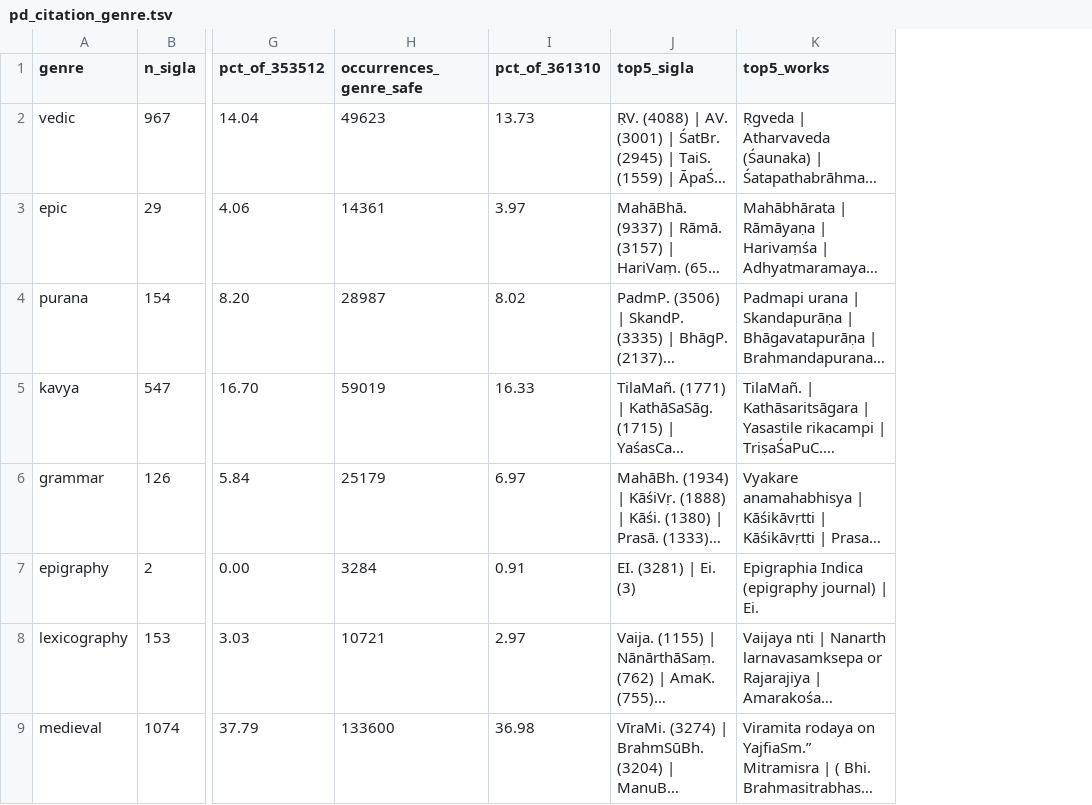
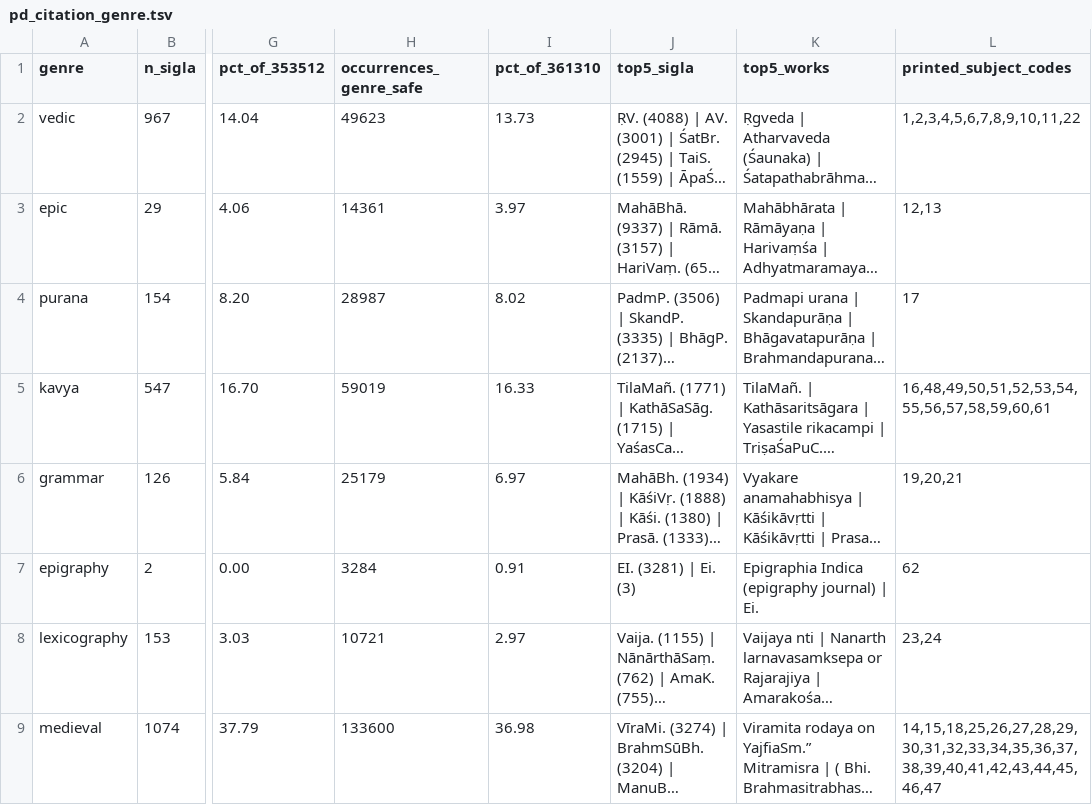
Before and after one commit to sanskrit-lexicon/csl-atlas, a TSV file: data/pd/pd_citation_genre.tsv, drawn as a sheet; only a part is shown, gaps mark what is left out; long unchanged cells end in …; the diff names each change by its address in the sheet, - before the commit and + after, or states it on an @@ line.

Commit message:
H6946: crosswalk H6930 genres to PD's 62 printed subject codes
Adds a one-to-many crosswalk from the nine H6930 genre rows to the 62 printed classes of PD/SWC.md (pp. LXXIII-LXXXI), with the shared 1-62 subject codes of the Index of Works as a separate column. 'other' is an explicit unmapped bucket (10.11% of 361,310). The census TSV gains a printed_subject_codes column; all eleven H6930 columns and both denominators are unchanged. The crosswalk validator requires all 62 classes to be owned exactly once.

```diff
--- a/data/pd/pd_citation_genre.tsv
+++ b/data/pd/pd_citation_genre.tsv
+column L (printed_subject_codes), rows 2-9: 1,2,3,4,5,6,7,8,9,10,11,22 | 12,13 | 17 | 16,48,49,50,51,52,53,54,55,56,57,58,59,60,61 | 19,20,21 | 62 | 23,24 | 14,15,18,25,26,27,28,29,30,31,32,33,34,35,36,37,38,39,40,41,42,43,44,45,46,47
```
Also changed, not shown: 3 other files.
